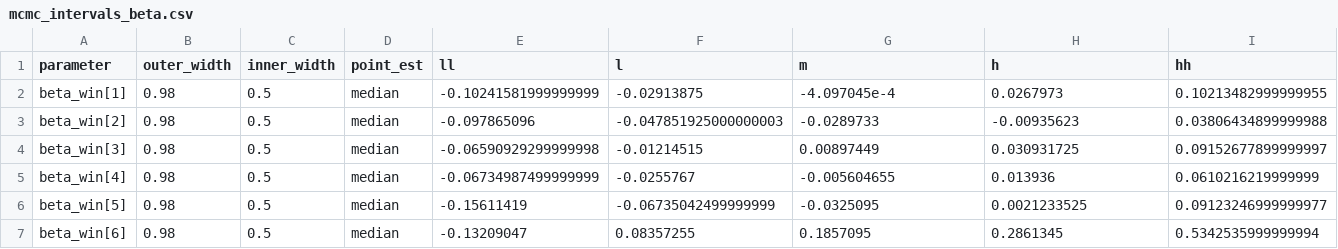
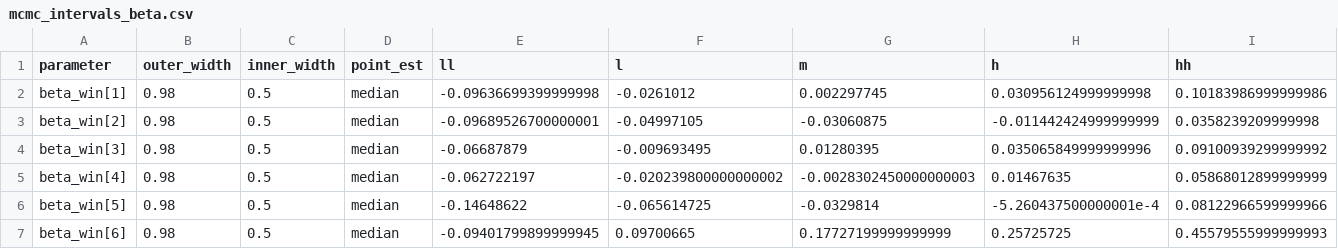
Before and after one commit to EgorLappo/cultural_transmission_in_chess, a CSV file: model/model_results/sicilian_najdorf_ply_11/mcmc_intervals_beta.csv, drawn as a sheet; only a part is shown; the diff covers the shown part only.

```diff
--- a/model/model_results/sicilian_najdorf_ply_11/mcmc_intervals_beta.csv
+++ b/model/model_results/sicilian_najdorf_ply_11/mcmc_intervals_beta.csv
@@ -1,7 +1,7 @@
 parameter,outer_width,inner_width,point_est,ll,l,m,h,hh
-beta_win[1],0.98,0.5,median,-0.10241581999999999,-0.02913875,-4.097045e-4,0.0267973,0.10213482999999955
-beta_win[2],0.98,0.5,median,-0.097865096,-0.047851925000000003,-0.0289733,-0.00935623,0.03806434899999988
-beta_win[3],0.98,0.5,median,-0.06590929299999998,-0.01214515,0.00897449,0.030931725,0.09152677899999997
-beta_win[4],0.98,0.5,median,-0.06734987499999999,-0.0255767,-0.005604655,0.013936,0.0610216219999999
-beta_win[5],0.98,0.5,median,-0.15611419,-0.06735042499999999,-0.0325095,0.0021233525,0.09123246999999977
-beta_win[6],0.98,0.5,median,-0.13209047,0.08357255,0.1857095,0.2861345,0.5342535999999994
+beta_win[1],0.98,0.5,median,-0.09636699399999998,-0.0261012,0.002297745,0.030956124999999998,0.10183986999999986
+beta_win[2],0.98,0.5,median,-0.09689526700000001,-0.04997105,-0.03060875,-0.011442424999999999,0.0358239209999998
+beta_win[3],0.98,0.5,median,-0.06687879,-0.009693495,0.01280395,0.035065849999999996,0.09100939299999992
+beta_win[4],0.98,0.5,median,-0.062722197,-0.020239800000000002,-0.0028302450000000003,0.01467635,0.05868012899999999
+beta_win[5],0.98,0.5,median,-0.14648622,-0.065614725,-0.0329814,-5.260437500000001e-4,0.08122966599999966
+beta_win[6],0.98,0.5,median,-0.09401799899999945,0.09700665,0.17727199999999999,0.25725725,0.45579555999999993
```
Also changed, not shown: 120 edited cells elsewhere in this file, model/model_fits/sicilian_najdorf_ply_11/frequency_quantiles_by_strategy.csv, model/model_results/carokann_ply_5/mcmc_intervals_beta.csv, 21 other files.
